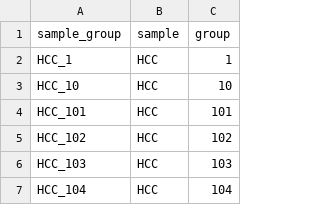
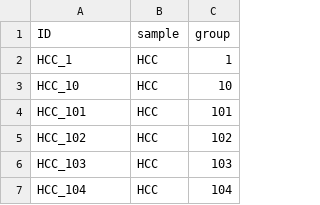
Before and after one commit to jvanheld/proba-stat-bio_SBGAU14L, a TSV file: data/canale_2023/sample_groups.tsv, drawn as a sheet; only a part is shown.

Commit message:
Fixed header of gruop_sample.tsv

```diff
--- a/data/canale_2023/sample_groups.tsv
+++ b/data/canale_2023/sample_groups.tsv
@@ -1,2 +1,2 @@
-sample_group	sample	group
+ID	sample	group
 HCC_1	HCC	1
```
